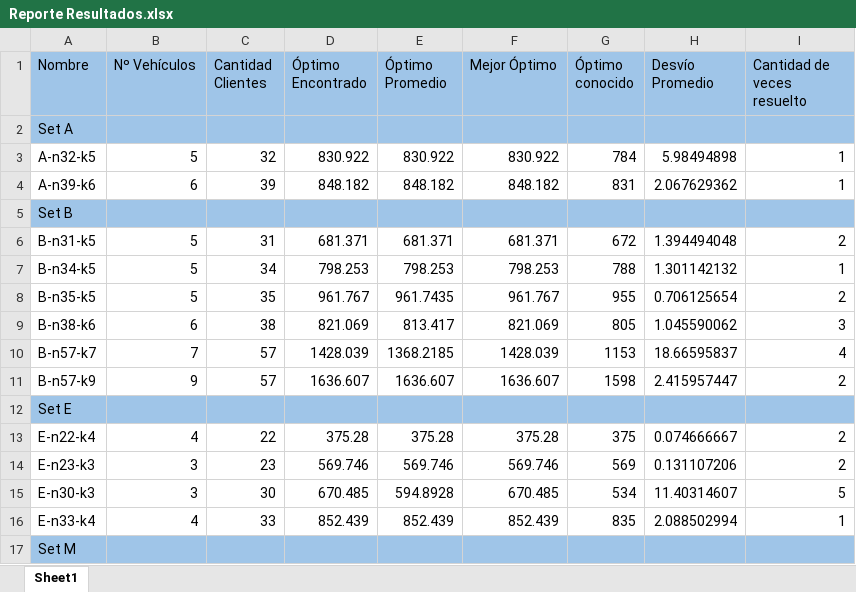
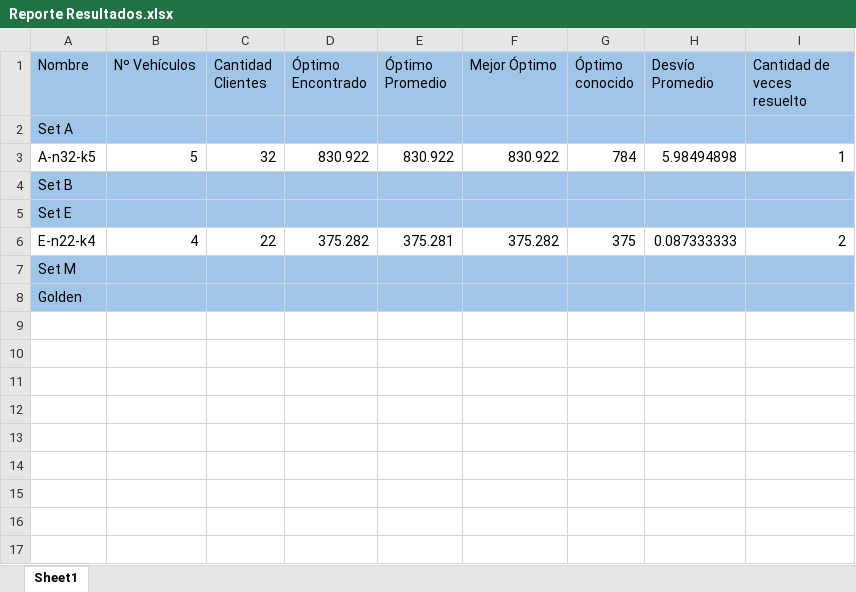
Before and after one commit to maxiandrada/TPFinal_CVRP, an Excel workbook: Reporte Resultados.xlsx, sheet Sheet1, drawn as a sheet; values as stored, in another font and other column widths than the file's, no borders; removed rows and columns are numbered as before the commit, all else as after; the diff names each change by its address in the sheet, - before the commit and + after, or states it on an @@ line.

```diff
--- a/Reporte Resultados.xlsx (sheet Sheet1)
+++ b/Reporte Resultados.xlsx (sheet Sheet1)
-row 4: A-n39-k6 | 6 | 39 | 848.182 | 848.182 | 848.182 | 831 | 2.067629362 | 1
-row 6: B-n31-k5 | 5 | 31 | 681.371 | 681.371 | 681.371 | 672 | 1.394494048 | 2
-row 7: B-n34-k5 | 5 | 34 | 798.253 | 798.253 | 798.253 | 788 | 1.301142132 | 1
-row 8: B-n35-k5 | 5 | 35 | 961.767 | 961.7435 | 961.767 | 955 | 0.706125654 | 2
-row 9: B-n38-k6 | 6 | 38 | 821.069 | 813.417 | 821.069 | 805 | 1.045590062 | 3
-row 10: B-n57-k7 | 7 | 57 | 1428.039 | 1368.2185 | 1428.039 | 1153 | 18.66595837 | 4
-row 11: B-n57-k9 | 9 | 57 | 1636.607 | 1636.607 | 1636.607 | 1598 | 2.415957447 | 2
-D6 (Óptimo Encontrado): 375.28
+D6 (Óptimo Encontrado): 375.282
-E6 (Óptimo Promedio): 375.28
+E6 (Óptimo Promedio): 375.281
-F6 (Mejor Óptimo): 375.28
+F6 (Mejor Óptimo): 375.282
-H6 (Desvío Promedio): 0.074666667
+H6 (Desvío Promedio): 0.087333333
-row 14: E-n23-k3 | 3 | 23 | 569.746 | 569.746 | 569.746 | 569 | 0.131107206 | 2
-row 15: E-n30-k3 | 3 | 30 | 670.485 | 594.8928 | 670.485 | 534 | 11.40314607 | 5
-row 16: E-n33-k4 | 4 | 33 | 852.439 | 852.439 | 852.439 | 835 | 2.088502994 | 1
+row 8: Golden
```
Also changed, not shown: 2 other files.
